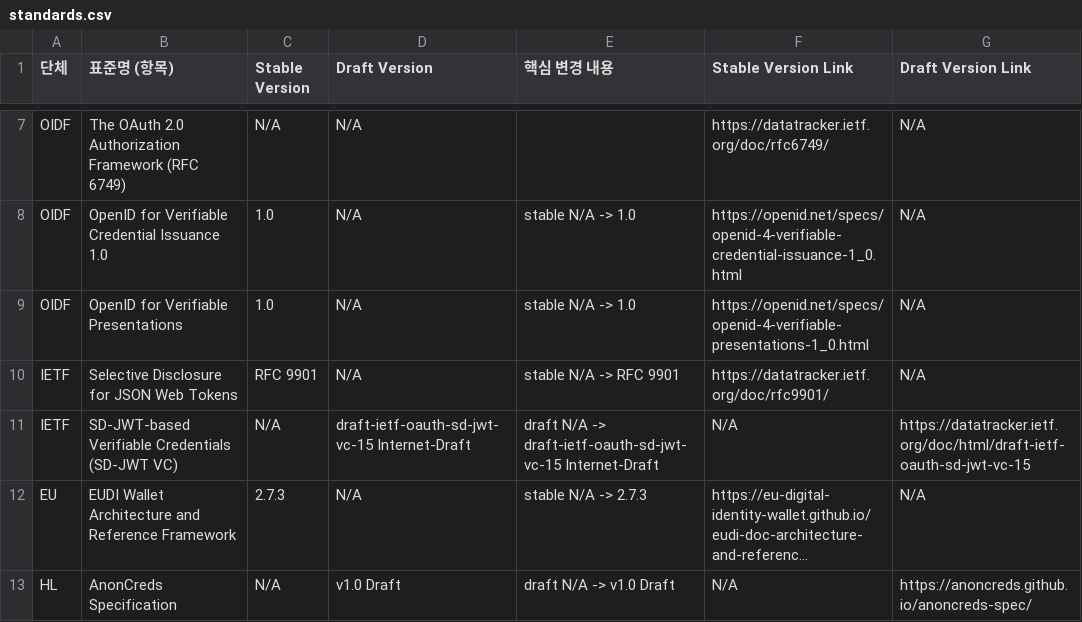
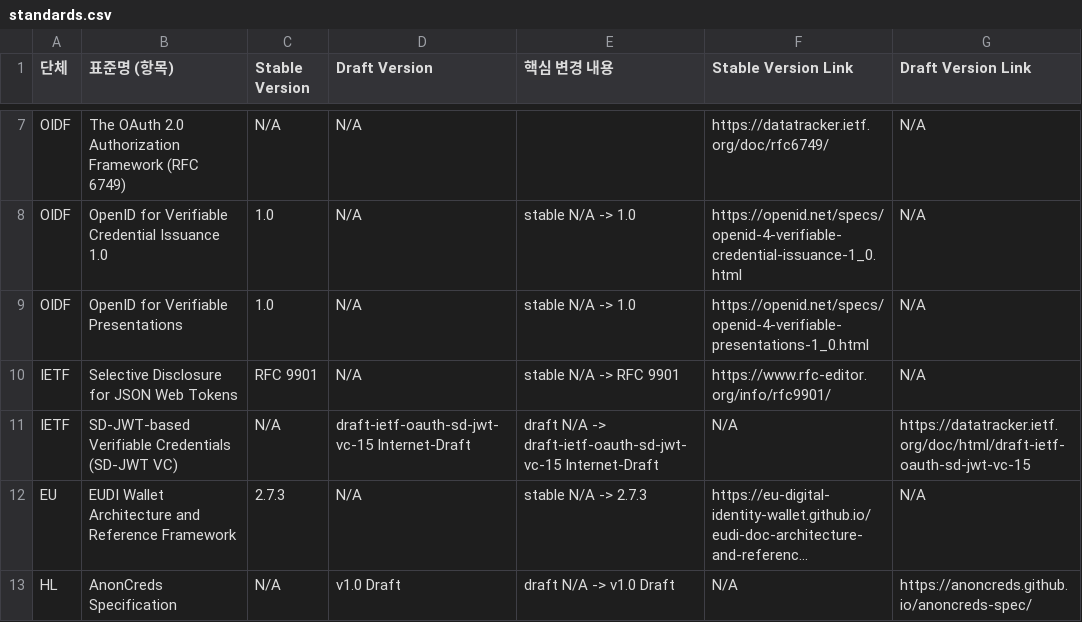
Before and after one commit to yoongyu-lee/standards-version-tracker, a CSV file: standards.csv, drawn as a sheet; only a part is shown, gaps mark what is left out; long unchanged cells end in ….

Commit message:
chore: update standards versions

```diff
--- a/standards.csv
+++ b/standards.csv
@@ -9,3 +9,3 @@ OIDF,OpenID for Verifiable Credential Issuance 1.0,1.0,N/A,stable N/A -> 1.0,htt
 OIDF,OpenID for Verifiable Presentations,1.0,N/A,stable N/A -> 1.0,https://openid.net/specs/openid-4-verifiable-presentations-1_0.html,N/A
-IETF,Selective Disclosure for JSON Web Tokens,RFC 9901,N/A,stable N/A -> RFC 9901,https://datatracker.ietf.org/doc/rfc9901/,N/A
+IETF,Selective Disclosure for JSON Web Tokens,RFC 9901,N/A,stable N/A -> RFC 9901,https://www.rfc-editor.org/info/rfc9901/,N/A
 IETF,SD-JWT-based Verifiable Credentials (SD-JWT VC),N/A,draft-ietf-oauth-sd-jwt-vc-15 Internet-Draft,draft N/A -> draft-ietf-oauth-sd-jwt-vc-15 Internet-Draft,N/A,https://datatracker.ietf.org/doc/html/draft-ietf-oauth-sd-jwt-vc-15
```
Also changed, not shown: 1 other file.
